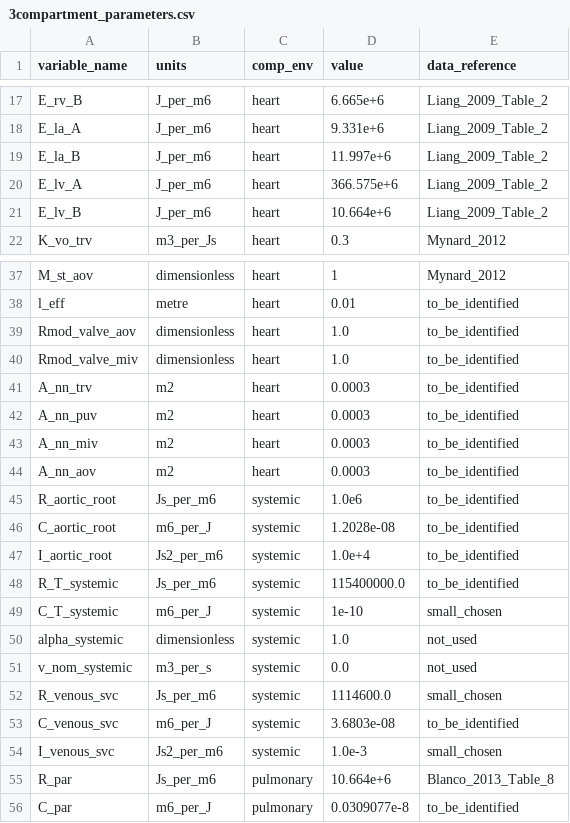
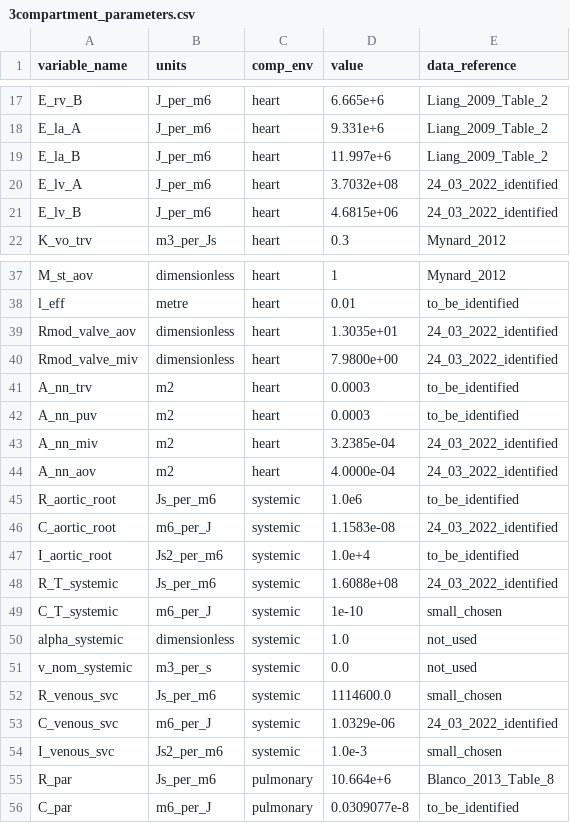
Before and after one commit to FinbarArgus/circulatory_autogen, a CSV file: generated_models/3compartment_parameters.csv, drawn as a sheet; only a part is shown, gaps mark what is left out.

Commit message:
changing param ranges

```diff
--- a/generated_models/3compartment_parameters.csv
+++ b/generated_models/3compartment_parameters.csv
@@ -19,4 +19,4 @@ E_la_A,J_per_m6,heart,9.331e+6,Liang_2009_Table_2
 E_la_B,J_per_m6,heart,11.997e+6,Liang_2009_Table_2
-E_lv_A,J_per_m6,heart,366.575e+6,Liang_2009_Table_2
-E_lv_B,J_per_m6,heart,10.664e+6,Liang_2009_Table_2
+E_lv_A,J_per_m6,heart,3.7032e+08,24_03_2022_identified
+E_lv_B,J_per_m6,heart,4.6815e+06,24_03_2022_identified
 K_vo_trv,m3_per_Js,heart,0.3,Mynard_2012
@@ -38,12 +38,12 @@ M_st_aov,dimensionless,heart,1,Mynard_2012
 l_eff,metre,heart,0.01,to_be_identified
-Rmod_valve_aov,dimensionless,heart,1.0,to_be_identified
-Rmod_valve_miv,dimensionless,heart,1.0,to_be_identified
+Rmod_valve_aov,dimensionless,heart,1.3035e+01,24_03_2022_identified
+Rmod_valve_miv,dimensionless,heart,7.9800e+00,24_03_2022_identified
 A_nn_trv,m2,heart,0.0003,to_be_identified
 A_nn_puv,m2,heart,0.0003,to_be_identified
-A_nn_miv,m2,heart,0.0003,to_be_identified
-A_nn_aov,m2,heart,0.0003,to_be_identified
+A_nn_miv,m2,heart,3.2385e-04,24_03_2022_identified
+A_nn_aov,m2,heart,4.0000e-04,24_03_2022_identified
 R_aortic_root,Js_per_m6,systemic,1.0e6,to_be_identified
-C_aortic_root,m6_per_J,systemic,1.2028e-08,to_be_identified
+C_aortic_root,m6_per_J,systemic,1.1583e-08,24_03_2022_identified
 I_aortic_root,Js2_per_m6,systemic,1.0e+4,to_be_identified
-R_T_systemic,Js_per_m6,systemic,115400000.0,to_be_identified
+R_T_systemic,Js_per_m6,systemic,1.6088e+08,24_03_2022_identified
 C_T_systemic,m6_per_J,systemic,1e-10,small_chosen
@@ -52,3 +52,3 @@ v_nom_systemic,m3_per_s,systemic,0.0,not_used
 R_venous_svc,Js_per_m6,systemic,1114600.0,small_chosen
-C_venous_svc,m6_per_J,systemic,3.6803e-08,to_be_identified
+C_venous_svc,m6_per_J,systemic,1.0329e-06,24_03_2022_identified
 I_venous_svc,Js2_per_m6,systemic,1.0e-3,small_chosen
```
Also changed, not shown: resources/3compartment_params_for_id.csv, 8 other files.
